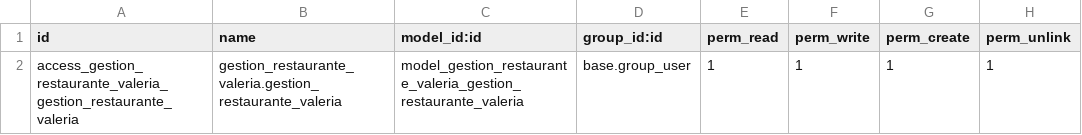
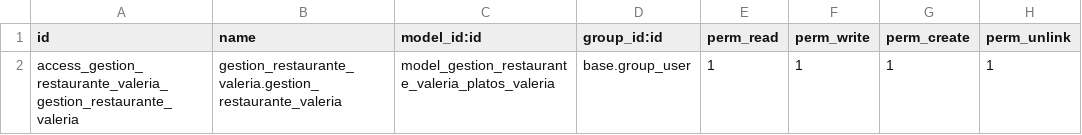
Before and after one commit to thevirag0/odoo_dev_v, a CSV file: data/addons/gestion_restaurante_valeria/security/ir.model.access.csv, drawn as a sheet.

```diff
--- a/data/addons/gestion_restaurante_valeria/security/ir.model.access.csv
+++ b/data/addons/gestion_restaurante_valeria/security/ir.model.access.csv
@@ -1,2 +1,2 @@
 id,name,model_id:id,group_id:id,perm_read,perm_write,perm_create,perm_unlink
-access_gestion_restaurante_valeria_gestion_restaurante_valeria,gestion_restaurante_valeria.gestion_restaurante_valeria,model_gestion_restaurante_valeria_gestion_restaurante_valeria,base.group_user,1,1,1,1
+access_gestion_restaurante_valeria_gestion_restaurante_valeria,gestion_restaurante_valeria.gestion_restaurante_valeria,model_gestion_restaurante_valeria_platos_valeria,base.group_user,1,1,1,1
```
Also changed, not shown: 3 other files.
